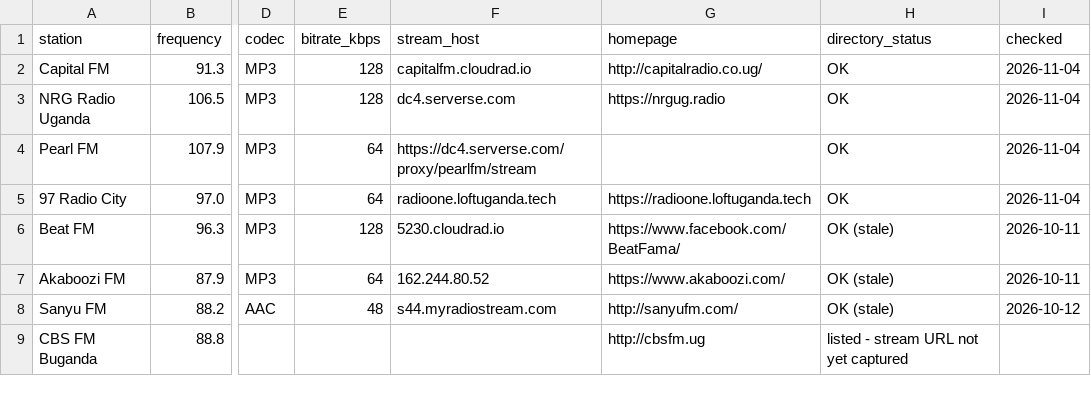
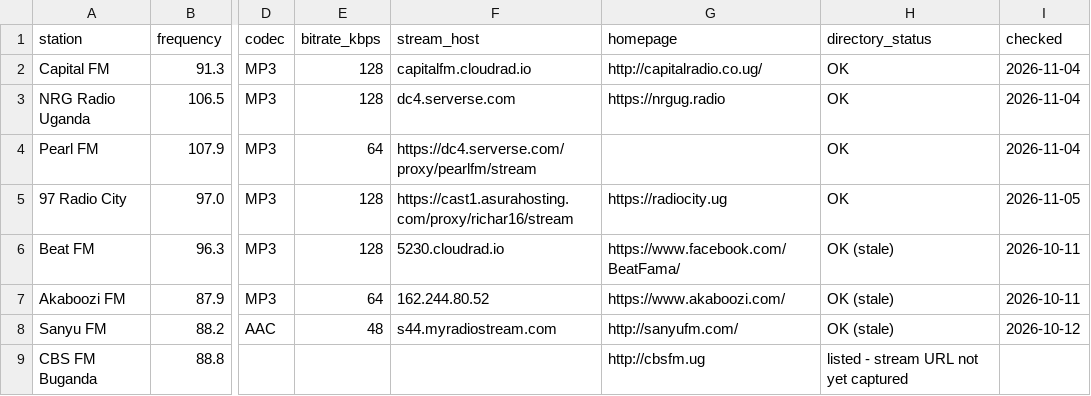
Before and after one commit to mikeo-ne/BMAT, a CSV file: supabase/seed/uganda_stream_stations.csv, drawn as a sheet; only a part is shown, gaps mark what is left out; the diff names each change by its address in the sheet, - before the commit and + after, or states it on an @@ line.

```diff
--- a/supabase/seed/uganda_stream_stations.csv
+++ b/supabase/seed/uganda_stream_stations.csv
-E5 (bitrate_kbps): 64
+E5 (bitrate_kbps): 128
-F5 (stream_host): radioone.loftuganda.tech
+F5 (stream_host): https://cast1.asurahosting.com/proxy/richar16/stream
-G5 (homepage): https://radioone.loftuganda.tech
+G5 (homepage): https://radiocity.ug
-I5 (checked): 2026-11-04
+I5 (checked): 2026-11-05
```
Also changed, not shown: workers/ingest/stations.csv.
